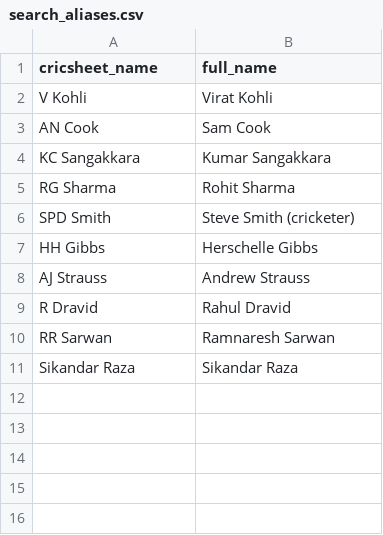
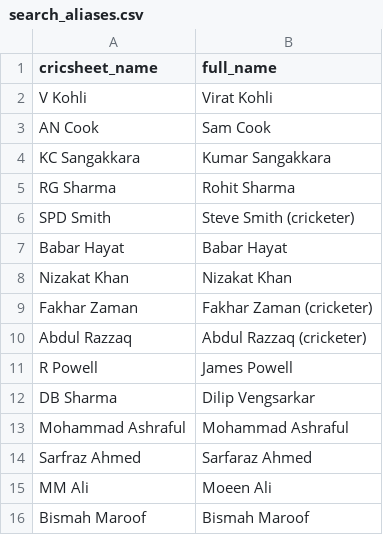
Before and after one commit to mmrayyan2005-dev/cricket-analytics_-, a CSV file: search_aliases.csv, drawn as a sheet.

Commit message:
Update search_aliases.csv

```diff
--- a/search_aliases.csv
+++ b/search_aliases.csv
@@ -6,6 +6,11 @@ RG Sharma,Rohit Sharma
 SPD Smith,Steve Smith (cricketer)
-HH Gibbs,Herschelle Gibbs
-AJ Strauss,Andrew Strauss
-R Dravid,Rahul Dravid
-RR Sarwan,Ramnaresh Sarwan
-Sikandar Raza,Sikandar Raza
+Babar Hayat,Babar Hayat
+Nizakat Khan,Nizakat Khan
+Fakhar Zaman,Fakhar Zaman (cricketer)
+Abdul Razzaq,Abdul Razzaq (cricketer)
+R Powell,James Powell
+DB Sharma,Dilip Vengsarkar
+Mohammad Ashraful,Mohammad Ashraful
+Sarfraz Ahmed,Sarfaraz Ahmed
+MM Ali,Moeen Ali
+Bismah Maroof,Bismah Maroof
```
